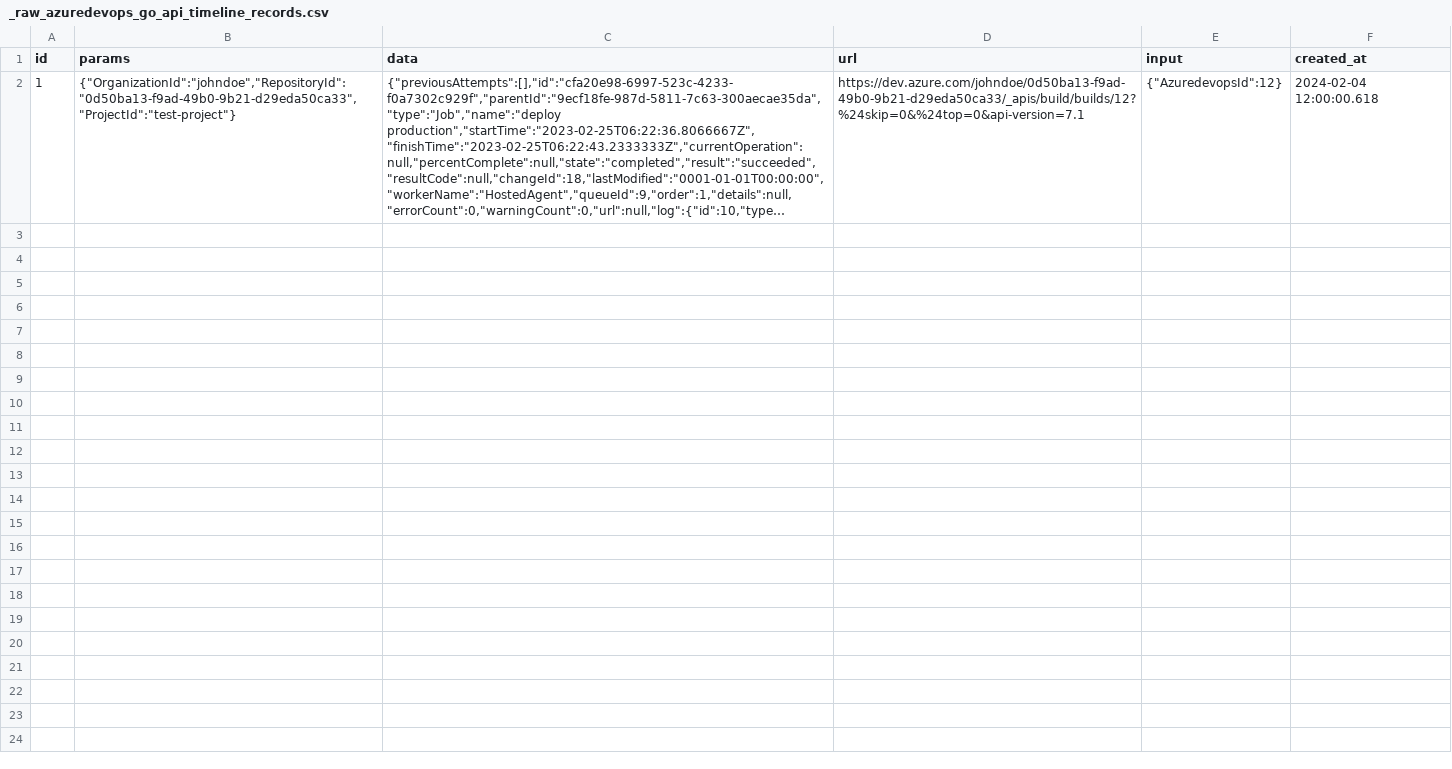
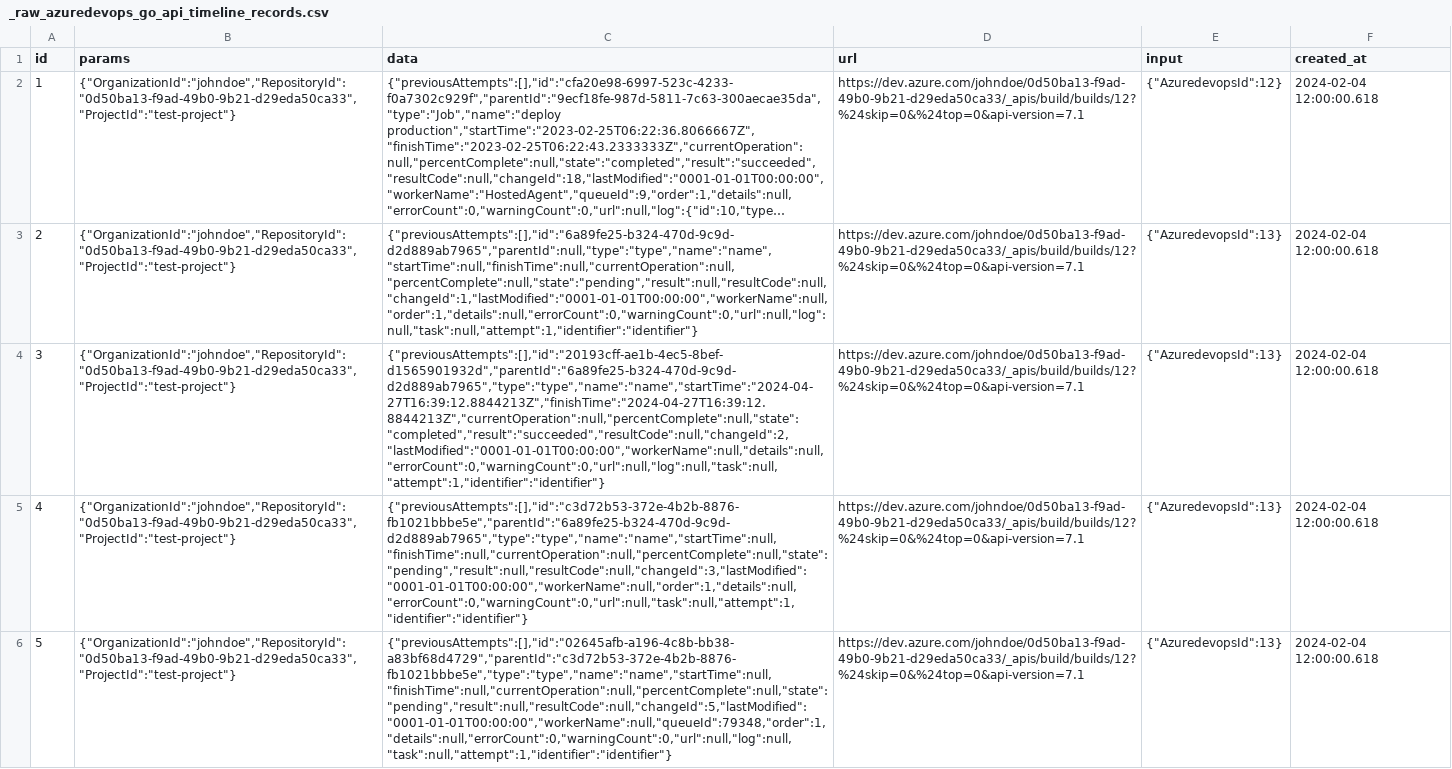
Before and after one commit to apache/incubator-devlake, a CSV file: backend/plugins/azuredevops_go/e2e/raw_tables/_raw_azuredevops_go_api_timeline_records.csv, drawn as a sheet; long unchanged cells end in …; the diff names each change by its address in the sheet, - before the commit and + after, or states it on an @@ line.

Commit message:
fix: make FinishTime optional for unfinished builds
Builds in progress do not have a finish time set, causing an internal server error when the plugin attempts to write "0000-00-00" into the database. To address this issue, the FinishTime field of the Build API response struct is changed from `time.Time` to a pointer value `*time.Time`.

```diff
--- a/backend/plugins/azuredevops_go/e2e/raw_tables/_raw_azuredevops_go_api_timeline_records.csv
+++ b/backend/plugins/azuredevops_go/e2e/raw_tables/_raw_azuredevops_go_api_timeline_records.csv
+row 3: 2 | {"OrganizationId":"johndoe","RepositoryId":"0d50ba13-f9ad-49b0-9b21-d29eda50ca33","ProjectId":"test-project"} | {"previousAttempts":[],"id":"6a89fe25-b324-470d-9c9d-d2d889ab7965","parentId":null,"type":"type","name":"name","startTime":null,"finishTime":null,"currentOperation":null,"percentComplete":null,"state":"pending","result":null,"resultCode":null,"changeId":1,"lastModified":"0001-01-01T00:00:00","workerName":null,"order":1,"details":null,"errorCount":0,"warningCount":0,"url":null,"log":null,"task":null,"attempt":1,"identifier":"identifier"} | https://dev.azure.com/johndoe/0d50ba13-f9ad-49b0-9b21-d29eda50ca33/_apis/build/builds/12?%24skip=0&%24top=0&api-version=7.1 | {"AzuredevopsId":13} | 2024-02-04 12:00:00.618
+row 4: 3 | {"OrganizationId":"johndoe","RepositoryId":"0d50ba13-f9ad-49b0-9b21-d29eda50ca33","ProjectId":"test-project"} | {"previousAttempts":[],"id":"20193cff-ae1b-4ec5-8bef-d1565901932d","parentId":"6a89fe25-b324-470d-9c9d-d2d889ab7965","type":"type","name":"name","startTime":"2024-04-27T16:39:12.8844213Z","finishTime":"2024-04-27T16:39:12.8844213Z","currentOperation":null,"percentComplete":null,"state":"completed","result":"succeeded","resultCode":null,"changeId":2,"lastModified":"0001-01-01T00:00:00","workerName":null,"details":null,"errorCount":0,"warningCount":0,"url":null,"log":null,"task":null,"attempt":1,"identifier":"identifier"} | https://dev.azure.com/johndoe/0d50ba13-f9ad-49b0-9b21-d29eda50ca33/_apis/build/builds/12?%24skip=0&%24top=0&api-version=7.1 | {"AzuredevopsId":13} | 2024-02-04 12:00:00.618
+row 5: 4 | {"OrganizationId":"johndoe","RepositoryId":"0d50ba13-f9ad-49b0-9b21-d29eda50ca33","ProjectId":"test-project"} | {"previousAttempts":[],"id":"c3d72b53-372e-4b2b-8876-fb1021bbbe5e","parentId":"6a89fe25-b324-470d-9c9d-d2d889ab7965","type":"type","name":"name","startTime":null,"finishTime":null,"currentOperation":null,"percentComplete":null,"state":"pending","result":null,"resultCode":null,"changeId":3,"lastModified":"0001-01-01T00:00:00","workerName":null,"order":1,"details":null,"errorCount":0,"warningCount":0,"url":null,"task":null,"attempt":1,"identifier":"identifier"} | https://dev.azure.com/johndoe/0d50ba13-f9ad-49b0-9b21-d29eda50ca33/_apis/build/builds/12?%24skip=0&%24top=0&api-version=7.1 | {"AzuredevopsId":13} | 2024-02-04 12:00:00.618
+row 6: 5 | {"OrganizationId":"johndoe","RepositoryId":"0d50ba13-f9ad-49b0-9b21-d29eda50ca33","ProjectId":"test-project"} | {"previousAttempts":[],"id":"02645afb-a196-4c8b-bb38-a83bf68d4729","parentId":"c3d72b53-372e-4b2b-8876-fb1021bbbe5e","type":"type","name":"name","startTime":null,"finishTime":null,"currentOperation":null,"percentComplete":null,"state":"pending","result":null,"resultCode":null,"changeId":5,"lastModified":"0001-01-01T00:00:00","workerName":null,"queueId":79348,"order":1,"details":null,"errorCount":0,"warningCount":0,"url":null,"log":null,"task":null,"attempt":1,"identifier":"identifier"} | https://dev.azure.com/johndoe/0d50ba13-f9ad-49b0-9b21-d29eda50ca33/_apis/build/builds/12?%24skip=0&%24top=0&api-version=7.1 | {"AzuredevopsId":13} | 2024-02-04 12:00:00.618
```
Also changed, not shown: backend/plugins/azuredevops_go/e2e/snapshot_tables/_tool_azuredevops_go_builds.csv, backend/plugins/azuredevops_go/e2e/snapshot_tables/_tool_azuredevops_go_timeline_records.csv, 7 other files.
